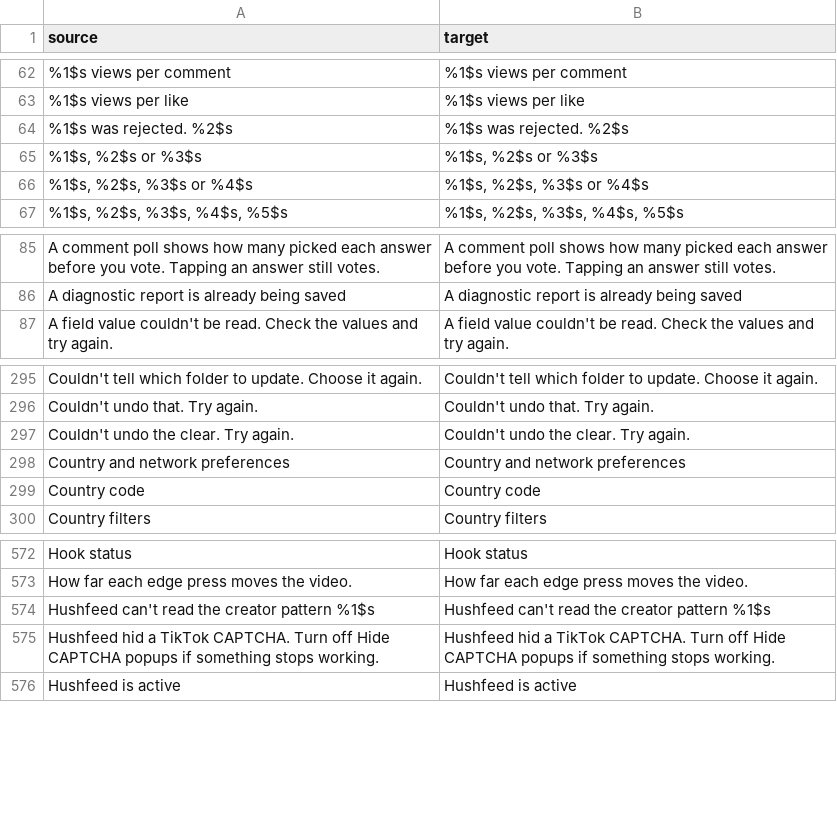
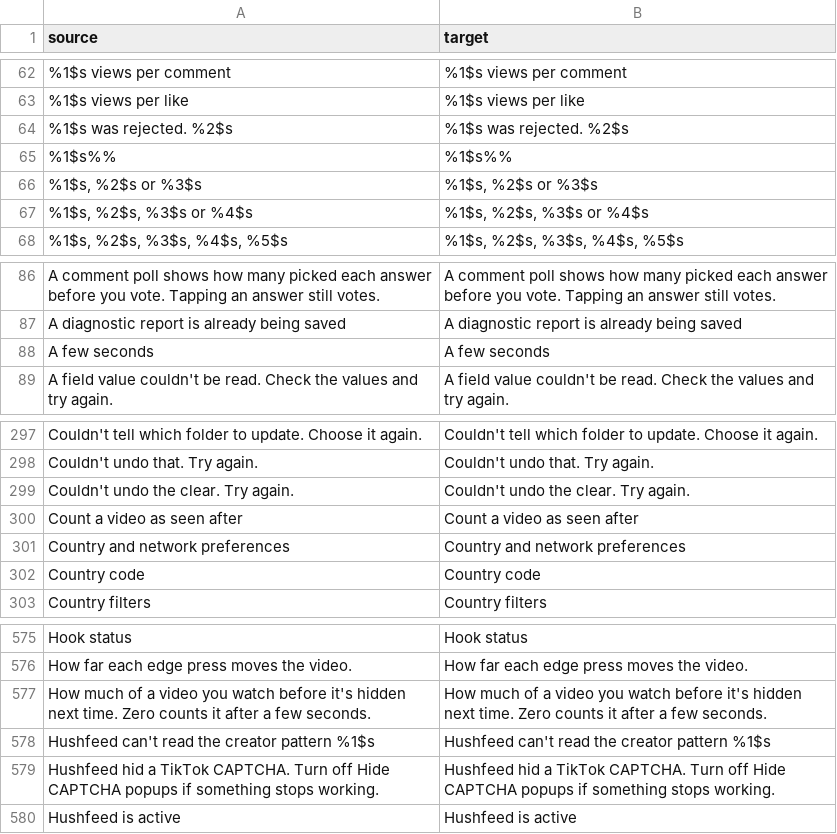
Before and after one commit to BlackGold8282/HushFeed, a CSV file: extensions/tiktok/src/main/l10n/en.csv, drawn as a sheet; only a part is shown, gaps mark what is left out; the diff names each change by its address in the sheet, - before the commit and + after, or states it on an @@ line.

```diff
--- a/extensions/tiktok/src/main/l10n/en.csv
+++ b/extensions/tiktok/src/main/l10n/en.csv
+row 65: %1$s%% | %1$s%%
+row 88: A few seconds | A few seconds
+row 300: Count a video as seen after | Count a video as seen after
+row 577: How much of a video you watch before it's hidden next time. Zero counts it after a few seconds. | How much of a video you watch before it's hidden next time. Zero counts it after a few seconds.
```
Also changed, not shown: extensions/tiktok/src/main/l10n/de.tsv, extensions/tiktok/src/main/l10n/es.tsv, 10 other files.
